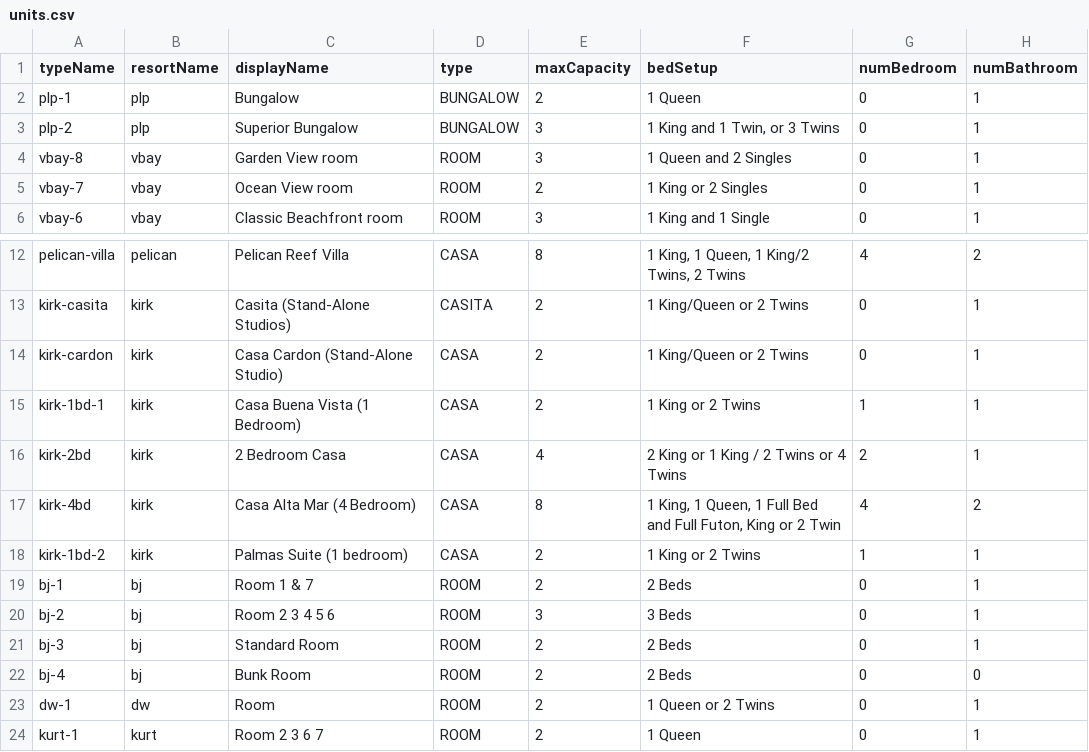
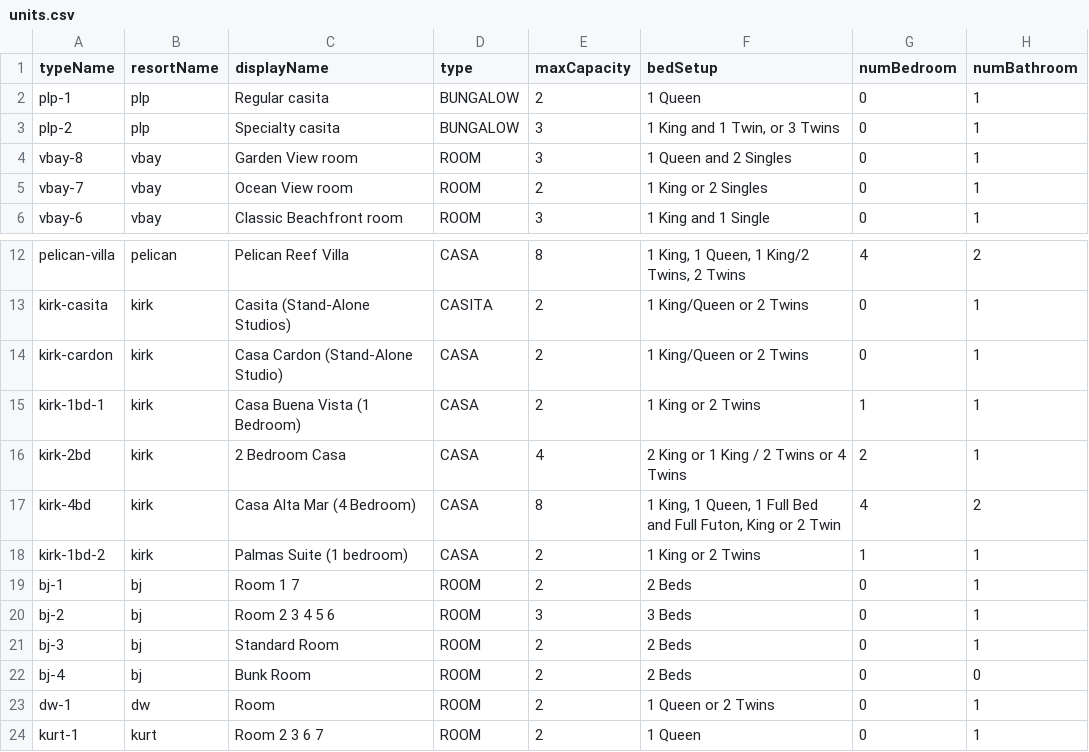
Before and after one commit to cyoon2000/python-google-app-engine, a CSV file: application/contents/csv/units.csv, drawn as a sheet; only a part is shown, gaps mark what is left out; the diff names each change by its address in the sheet, - before the commit and + after, or states it on an @@ line.

Commit message:
[content] fix unit name for plp

```diff
--- a/application/contents/csv/units.csv
+++ b/application/contents/csv/units.csv
-C2 (displayName): Bungalow
+C2 (displayName): Regular casita
-C3 (displayName): Superior Bungalow
+C3 (displayName): Specialty casita
-C19 (displayName): Room 1 & 7
+C19 (displayName): Room 1 7
```
